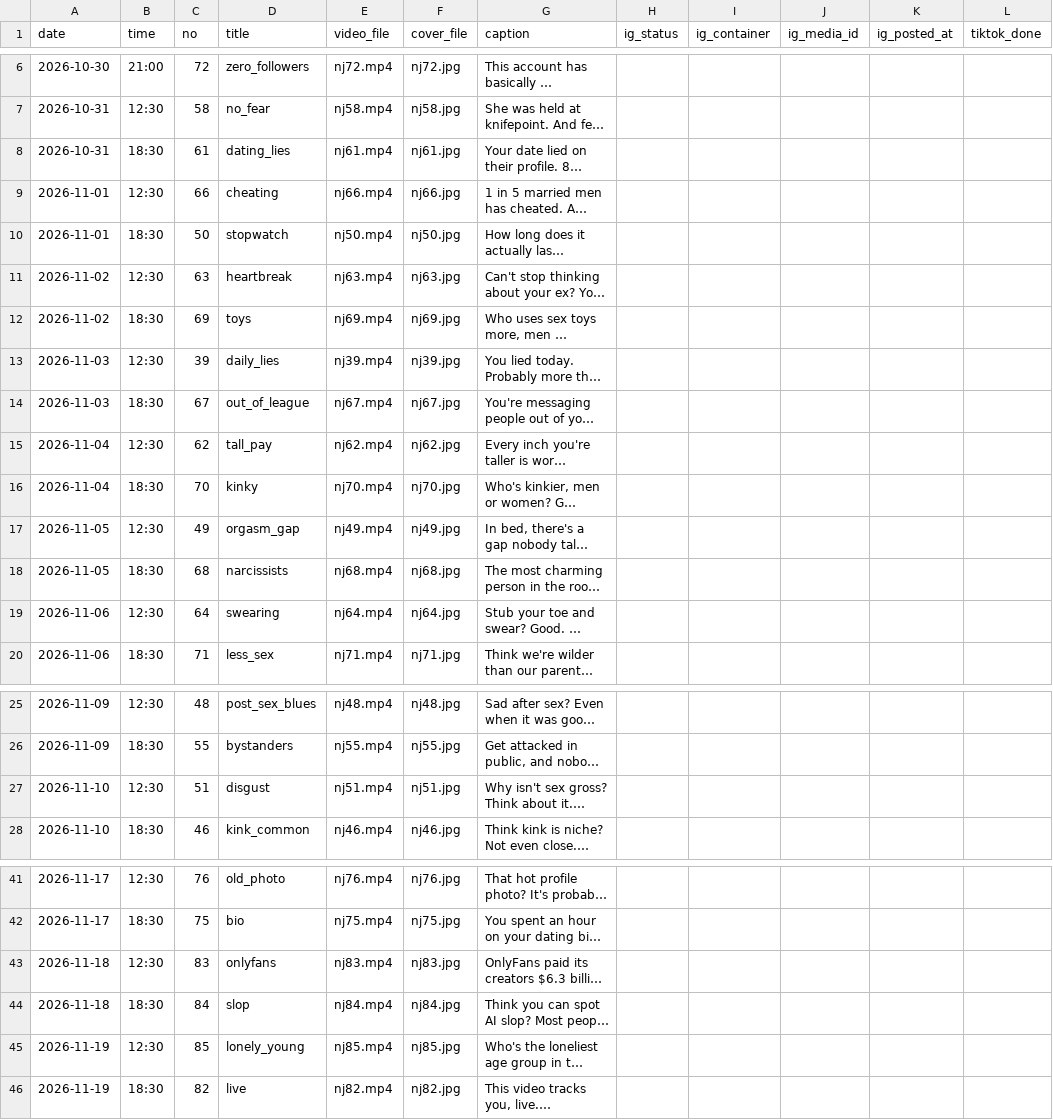
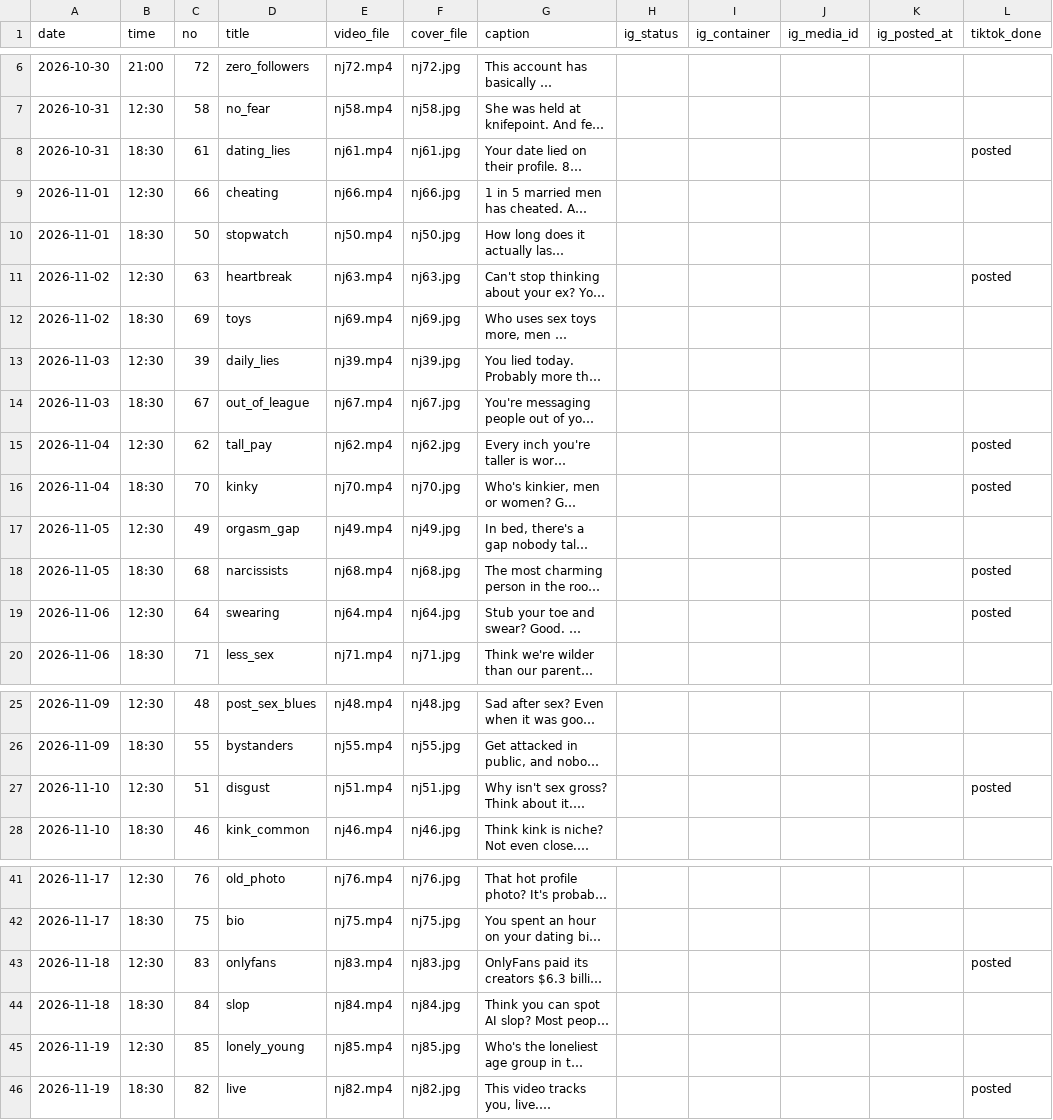
Before and after one commit to chris61ds-alt/explainer-kit, a CSV file: publish/schedule.csv, drawn as a sheet; only a part is shown, gaps mark what is left out; long unchanged cells end in …; the diff names each change by its address in the sheet, - before the commit and + after, or states it on an @@ line.

```diff
--- a/publish/schedule.csv
+++ b/publish/schedule.csv
-L8 (tiktok_done): (empty)
+L8 (tiktok_done): posted
-L11 (tiktok_done): (empty)
+L11 (tiktok_done): posted
-L15:L16 (tiktok_done): (empty)
+L15:L16 (tiktok_done): posted
-L18:L19 (tiktok_done): (empty)
+L18:L19 (tiktok_done): posted
-L27 (tiktok_done): (empty)
+L27 (tiktok_done): posted
-L43 (tiktok_done): (empty)
+L43 (tiktok_done): posted
-L46 (tiktok_done): (empty)
+L46 (tiktok_done): posted
```
Also changed, not shown: 1 other file.
